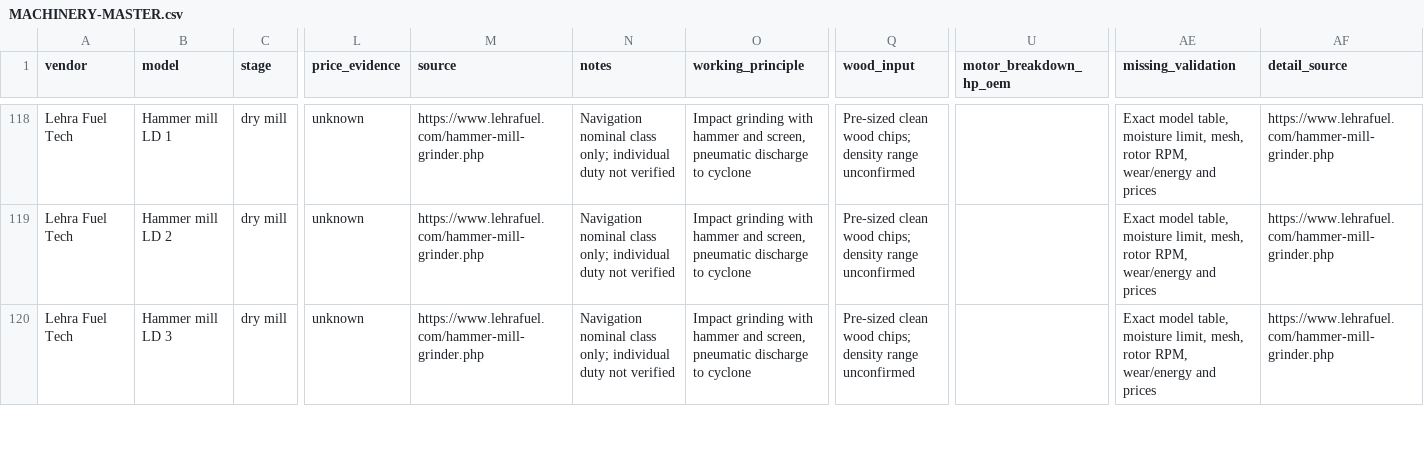
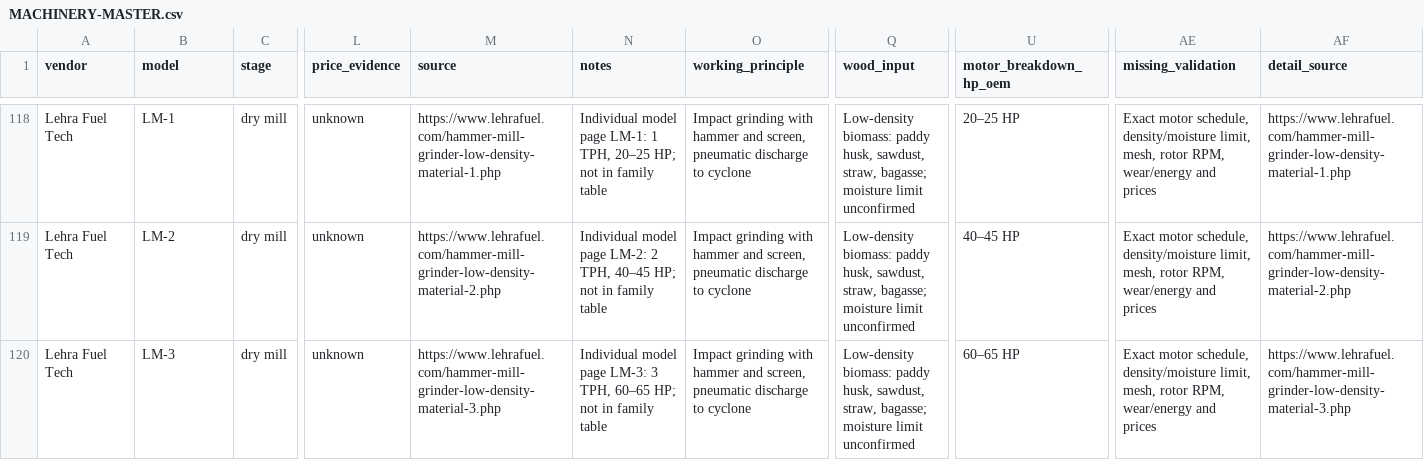
Before and after one commit to pavan53732/AKASHYA-ENTERPRISES, a CSV file: PROCUREMENT/MACHINERY-MASTER.csv, drawn as a sheet; only a part is shown, gaps mark what is left out; the diff covers the shown part only; the diff names each change by its address in the sheet, - before the commit and + after, or states it on an @@ line.

Commit message:
Verify all 33 Lehra subsidiary model pages and reconcile family-vs-model specs

```diff
--- a/PROCUREMENT/MACHINERY-MASTER.csv
+++ b/PROCUREMENT/MACHINERY-MASTER.csv
-B118 (model): Hammer mill LD 1
+B118 (model): LM-1
-M118 (source): https://www.lehrafuel.com/hammer-mill-grinder.php
+M118 (source): https://www.lehrafuel.com/hammer-mill-grinder-low-density-material-1.php
-N118 (notes): Navigation nominal class only; individual duty not verified
+N118 (notes): Individual model page LM-1: 1 TPH, 20–25 HP; not in family table
-Q118:Q120 (wood_input): Pre-sized clean wood chips; density range unconfirmed
+Q118:Q120 (wood_input): Low-density biomass: paddy husk, sawdust, straw, bagasse; moisture limit unconfirmed
-U118 (motor_breakdown_hp_oem): (empty)
+U118 (motor_breakdown_hp_oem): 20–25 HP
-AE118:AE120 (missing_validation): Exact model table, moisture limit, mesh,…
+AE118:AE120 (missing_validation): Exact motor schedule, density/moisture limit, mesh,…
-AF118 (detail_source): https://www.lehrafuel.com/hammer-mill-grinder.php
+AF118 (detail_source): https://www.lehrafuel.com/hammer-mill-grinder-low-density-material-1.php
-B119 (model): Hammer mill LD 2
+B119 (model): LM-2
-M119 (source): https://www.lehrafuel.com/hammer-mill-grinder.php
+M119 (source): https://www.lehrafuel.com/hammer-mill-grinder-low-density-material-2.php
-N119 (notes): Navigation nominal class only; individual duty not verified
+N119 (notes): Individual model page LM-2: 2 TPH, 40–45 HP; not in family table
-U119 (motor_breakdown_hp_oem): (empty)
+U119 (motor_breakdown_hp_oem): 40–45 HP
-AF119 (detail_source): https://www.lehrafuel.com/hammer-mill-grinder.php
+AF119 (detail_source): https://www.lehrafuel.com/hammer-mill-grinder-low-density-material-2.php
-B120 (model): Hammer mill LD 3
+B120 (model): LM-3
-M120 (source): https://www.lehrafuel.com/hammer-mill-grinder.php
+M120 (source): https://www.lehrafuel.com/hammer-mill-grinder-low-density-material-3.php
-N120 (notes): Navigation nominal class only; individual duty not verified
+N120 (notes): Individual model page LM-3: 3 TPH, 60–65 HP; not in family table
-U120 (motor_breakdown_hp_oem): (empty)
+U120 (motor_breakdown_hp_oem): 60–65 HP
-AF120 (detail_source): https://www.lehrafuel.com/hammer-mill-grinder.php
+AF120 (detail_source): https://www.lehrafuel.com/hammer-mill-grinder-low-density-material-3.php
```
Also changed, not shown: 163 edited cells elsewhere in this file, 5 other files.
